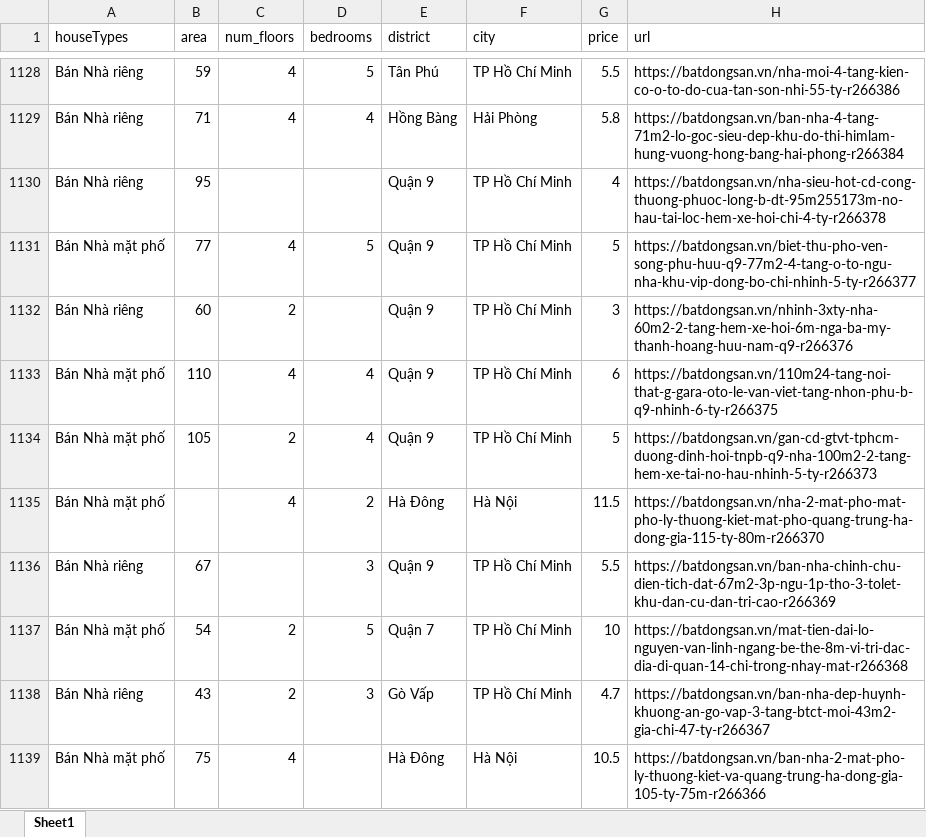
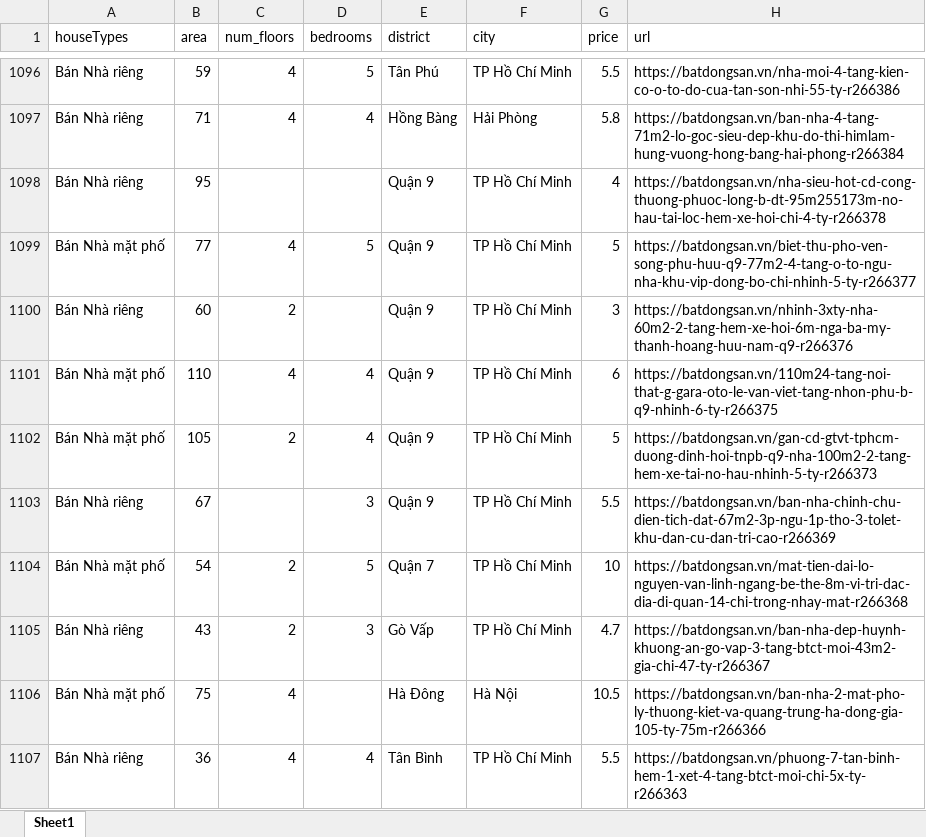
Before and after one commit to DatMinhLeChon/DS.Final, an Excel workbook: data/houses/house_data.xlsx, sheet Sheet1, drawn as a sheet; only a part is shown, gaps mark what is left out; the shorter side is filled out with more unchanged rows; values as stored, in another font and other column widths than the file's, no cell formats; the diff covers the shown part only; the diff names each change by its address in the sheet, - before the commit and + after, or states it on an @@ line.

```diff
--- a/data/houses/house_data.xlsx (sheet Sheet1)
+++ b/data/houses/house_data.xlsx (sheet Sheet1)
-row 1135: Bán Nhà mặt phố |  | 4 | 2 | Hà Đông | Hà Nội | 11.5 | https://batdongsan.vn/nha-2-mat-pho-mat-pho-ly-thuong-kiet-mat-pho-quang-trung-ha-dong-gia-115-ty-80m-r266370
```
Also changed, not shown: 169 removed rows elsewhere in this sheet, cell formats, 5 other files.
